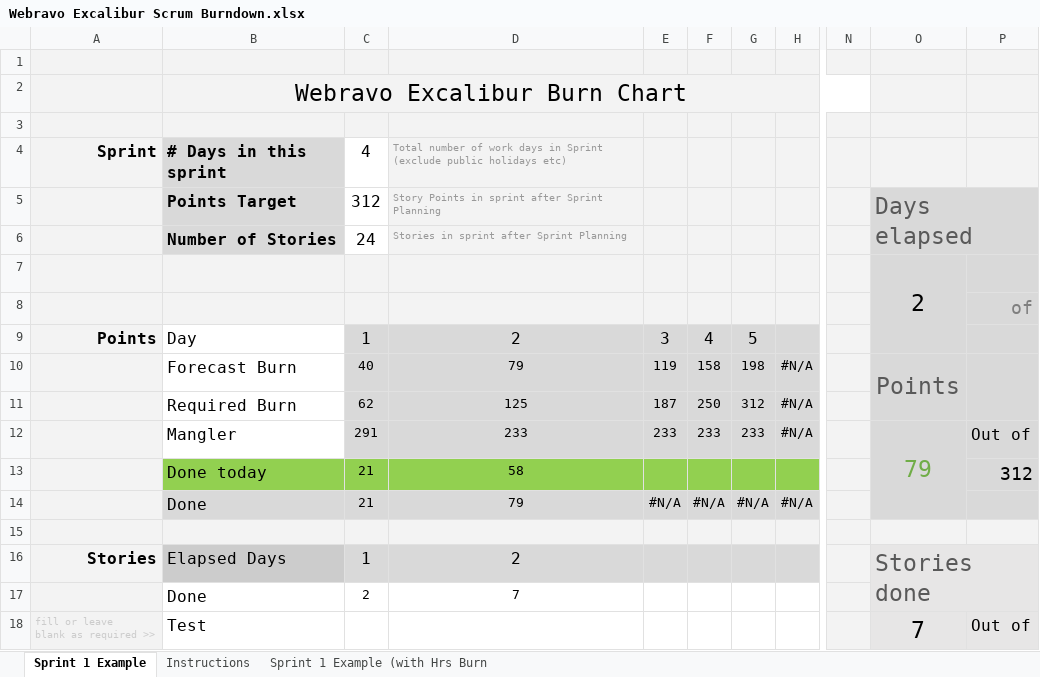
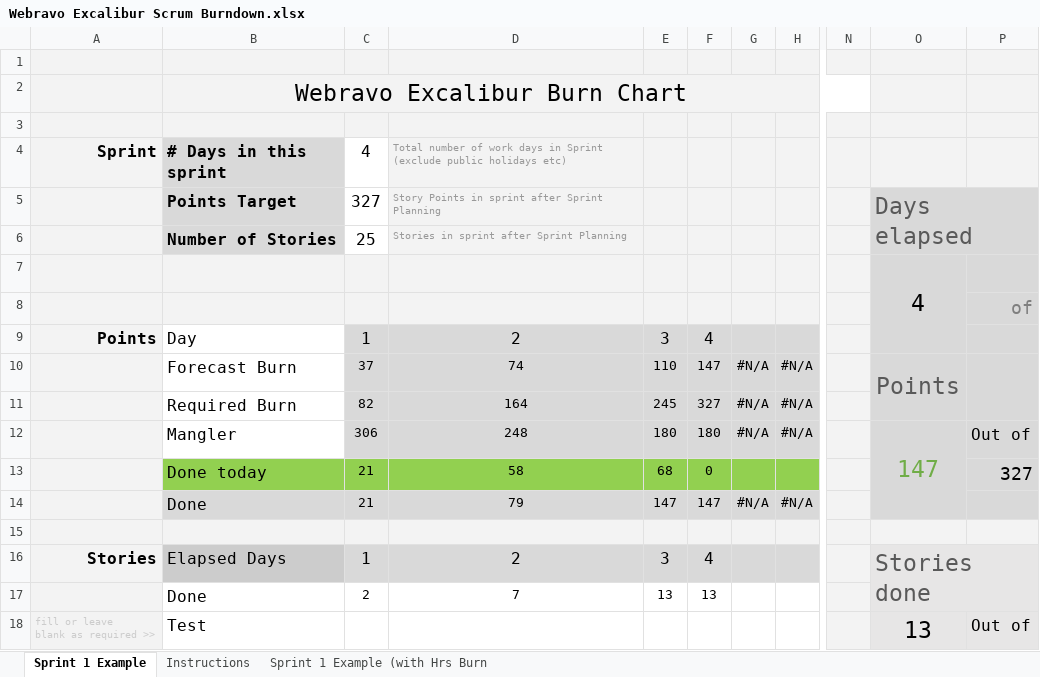
Before and after one commit to Mandrop/Excalibur, an Excel workbook: gruppearbejde/Webravo Excalibur Scrum Burndown.xlsx, sheet Sprint 1 Example, drawn as a sheet; only a part is shown, gaps mark what is left out; values as stored, in another font and other column widths than the file's, no borders; charts and pictures and conditional formats not drawn; the diff covers the shown part only; the diff names each change by its address in the sheet, - before the commit and + after, or states it on an @@ line.

Commit message:
burndown chart

```diff
--- a/gruppearbejde/Webravo Excalibur Scrum Burndown.xlsx (sheet Sprint 1 Example)
+++ b/gruppearbejde/Webravo Excalibur Scrum Burndown.xlsx (sheet Sprint 1 Example)
-C5 (4): 312
+C5 (4): 327
-C6 (4): 24
+C6 (4): 25
-O7: 2
+O7: 4
-G9: 5
+G9: (empty)
-C10 (4): 40
+C10 (4): 37
-D10: 79
+D10: 74
-E10: 119
+E10: 110
-F10: 158
+F10: 147
-G10: 198
+G10: #N/A
-C11 (4): 62
+C11 (4): 82
-D11: 125
+D11: 164
-E11: 187
+E11: 245
-F11: 250
+F11: 327
-G11: 312
+G11: #N/A
-C12 (4): 291
+C12 (4): 306
-D12: 233
+D12: 248
-E12: 233
+E12: 180
-F12: 233
+F12: 180
-G12: 233
+G12: #N/A
-O12: 79
+O12: 147
-E13: (empty)
+E13: 68
-F13: (empty)
+F13: 0
-P13: 312
+P13: 327
-E14: #N/A
+E14: 147
-F14: #N/A
+F14: 147
-E16: (empty)
+E16: 3
-F16: (empty)
+F16: 4
-E17: (empty)
+E17: 13
-F17: (empty)
+F17: 13
-O18: 7
+O18: 13
```
Also changed, not shown: 1 added row, 1 removed row and 6 edited cells elsewhere in this sheet, charts or pictures, 3 other files.
